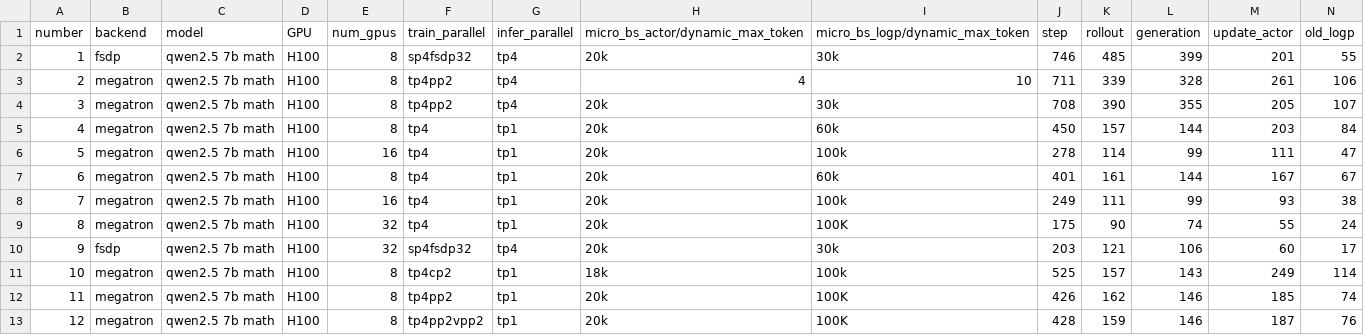
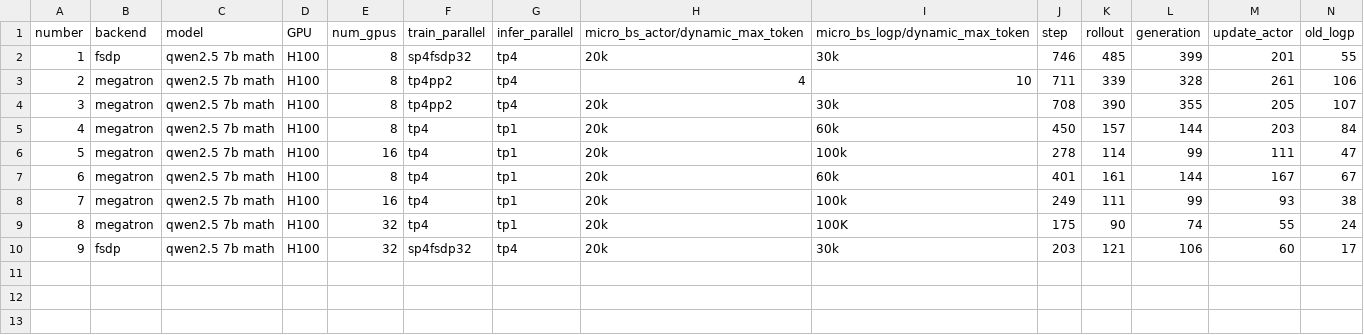
Before and after one commit to ISEEKYAN/verl_megatron_practice, a CSV file: dapo7b.csv, drawn as a sheet; only a part is shown; rows hold the shown columns only; the diff names each change by its address in the sheet, - before the commit and + after, or states it on an @@ line.

Commit message:
update

```diff
--- a/dapo7b.csv
+++ b/dapo7b.csv
-row 11: 10 | megatron | qwen2.5 7b math | H100 | 8 | tp4cp2 | tp1 | 18k | 100k | 525 | 157 | 143 | 249 | 114
-row 12: 11 | megatron | qwen2.5 7b math | H100 | 8 | tp4pp2 | tp1 | 20k | 100K | 426 | 162 | 146 | 185 | 74
-row 13: 12 | megatron | qwen2.5 7b math | H100 | 8 | tp4pp2vpp2 | tp1 | 20k | 100K | 428 | 159 | 146 | 187 | 76
```
